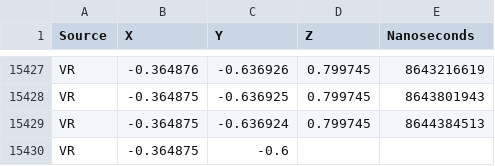
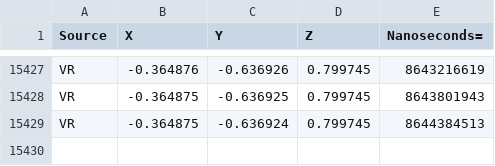
Before and after one commit to samcrow/position_collector, a CSV file: results/steady/raw.csv, drawn as a sheet; only a part is shown, gaps mark what is left out; the diff names each change by its address in the sheet, - before the commit and + after, or states it on an @@ line.

```diff
--- a/results/steady/raw.csv
+++ b/results/steady/raw.csv
-E1: Nanoseconds
+E1: Nanoseconds=
-row 15430: VR | -0.364875 | -0.6
```
Also changed, not shown: 3 other files.
